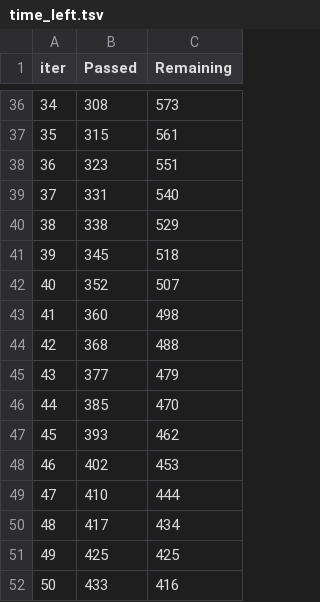
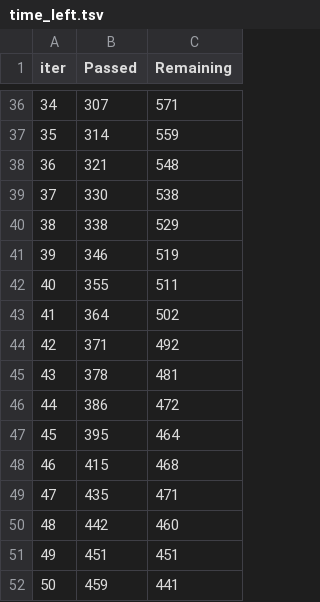
Before and after one commit to wamas2002/Wamas, a TSV file: catboost_info/time_left.tsv, drawn as a sheet; only a part is shown, gaps mark what is left out; the diff covers the shown part only.

```diff
--- a/catboost_info/time_left.tsv
+++ b/catboost_info/time_left.tsv
@@ -36,17 +36,17 @@ iter	Passed	Remaining
-34	308	573
-35	315	561
-36	323	551
-37	331	540
+34	307	571
+35	314	559
+36	321	548
+37	330	538
 38	338	529
-39	345	518
-40	352	507
-41	360	498
-42	368	488
-43	377	479
-44	385	470
-45	393	462
-46	402	453
-47	410	444
-48	417	434
-49	425	425
-50	433	416
+39	346	519
+40	355	511
+41	364	502
+42	371	492
+43	378	481
+44	386	472
+45	395	464
+46	415	468
+47	435	471
+48	442	460
+49	451	451
+50	459	441
```
Also changed, not shown: 159 edited cells elsewhere in this file, 5 other files.
